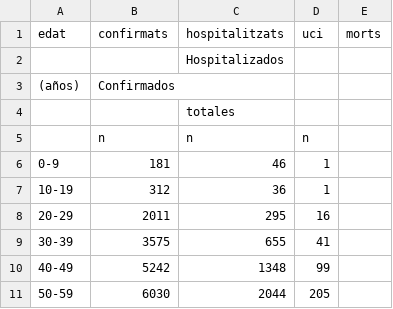
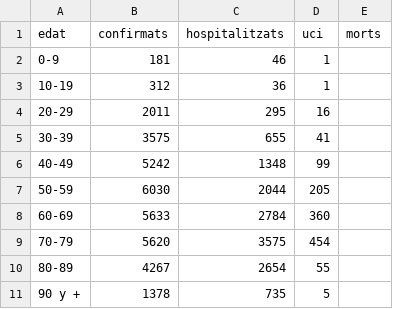
Before and after one commit to Xamaix/spa-covid-pdf2csv, a CSV file: exports/57_edat_total.csv, drawn as a sheet; removed rows and columns are numbered as before the commit, all else as after; the diff names each change by its address in the sheet, - before the commit and + after, or states it on an @@ line.

```diff
--- a/exports/57_edat_total.csv
+++ b/exports/57_edat_total.csv
-row 2:  |  | Hospitalizados
-row 3: (años) | Confirmados
-row 4:  |  | totales
-row 5:  | n | n | n
+row 8: 60-69 | 5633 | 2784 | 360
+row 9: 70-79 | 5620 | 3575 | 454
+row 10: 80-89 | 4267 | 2654 | 55
+row 11: 90 y + | 1378 | 735 | 5
```
Also changed, not shown: exports/55_ccaa.csv, exports/55_edat_dones.csv, 7 other files.
